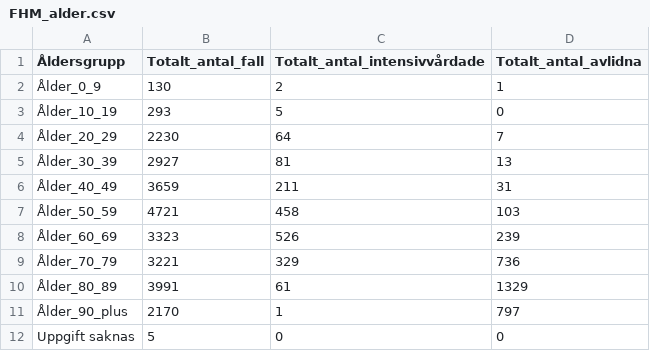
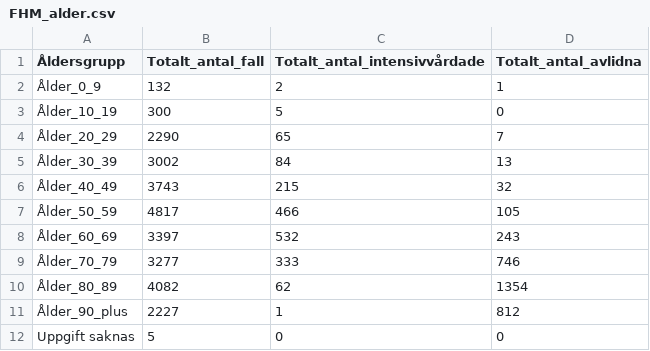
Before and after one commit to surapelle/covid_data, a CSV file: FHM_alder.csv, drawn as a sheet.

```diff
--- a/FHM_alder.csv
+++ b/FHM_alder.csv
@@ -1,12 +1,12 @@
 Åldersgrupp,Totalt_antal_fall,Totalt_antal_intensivvårdade,Totalt_antal_avlidna
-Ålder_0_9,130,2,1
-Ålder_10_19,293,5,0
-Ålder_20_29,2230,64,7
-Ålder_30_39,2927,81,13
-Ålder_40_49,3659,211,31
-Ålder_50_59,4721,458,103
-Ålder_60_69,3323,526,239
-Ålder_70_79,3221,329,736
-Ålder_80_89,3991,61,1329
-Ålder_90_plus,2170,1,797
+Ålder_0_9,132,2,1
+Ålder_10_19,300,5,0
+Ålder_20_29,2290,65,7
+Ålder_30_39,3002,84,13
+Ålder_40_49,3743,215,32
+Ålder_50_59,4817,466,105
+Ålder_60_69,3397,532,243
+Ålder_70_79,3277,333,746
+Ålder_80_89,4082,62,1354
+Ålder_90_plus,2227,1,812
 Uppgift saknas,5,0,0
```
Also changed, not shown: FHM_iva_doda_tid.csv, regionV_day_by_day.csv, 2 other files.
